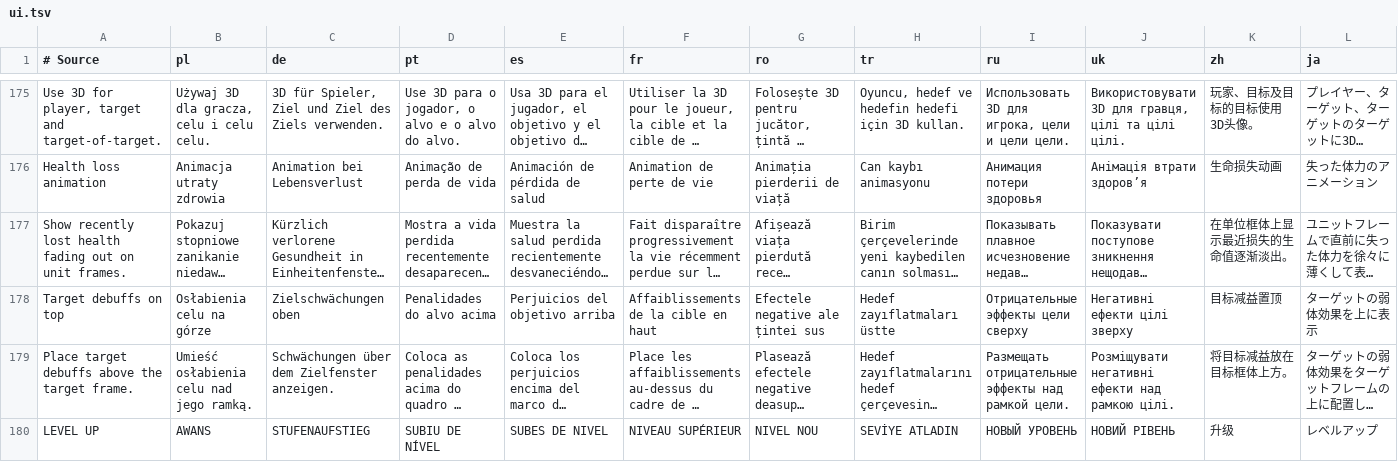
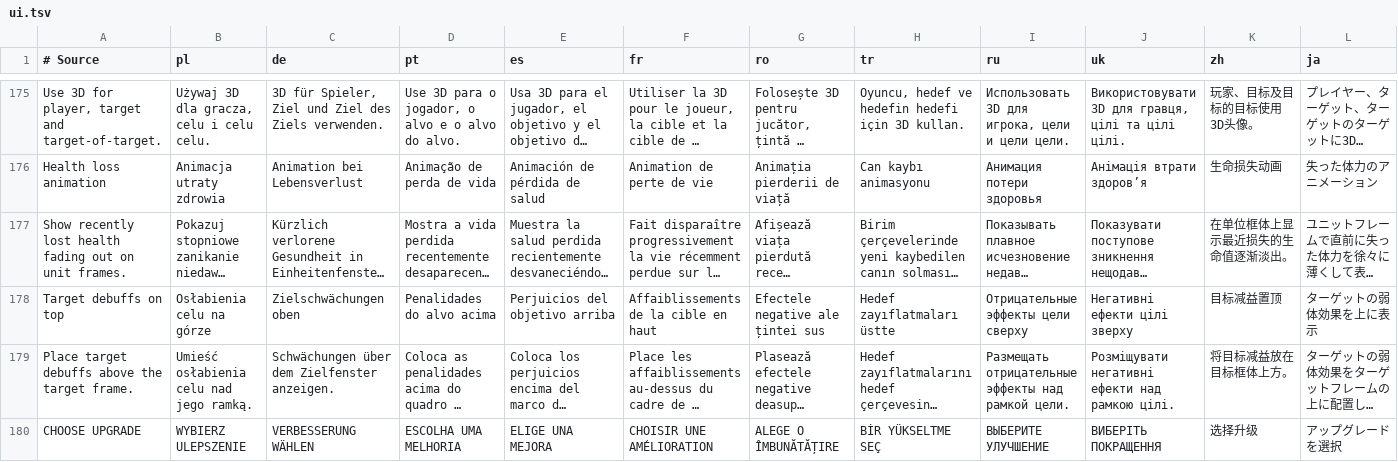
Before and after one commit to migwynkriid13/SurvivorsDragonUi, a TSV file: localization/ui.tsv, drawn as a sheet; only a part is shown, gaps mark what is left out; long unchanged cells end in …; removed rows and columns are numbered as before the commit, all else as after; rows hold the shown columns only; the diff names each change by its address in the sheet, - before the commit and + after, or states it on an @@ line.

Commit message:
fix: label stored levels CHOOSE UPGRADE

```diff
--- a/localization/ui.tsv
+++ b/localization/ui.tsv
-row 180: LEVEL UP | AWANS | STUFENAUFSTIEG | SUBIU DE NÍVEL | SUBES DE NIVEL | NIVEAU SUPÉRIEUR | NIVEL NOU | SEVİYE ATLADIN | НОВЫЙ УРОВЕНЬ | НОВИЙ РІВЕНЬ | 升级 | レベルアップ
+row 180: CHOOSE UPGRADE | WYBIERZ ULEPSZENIE | VERBESSERUNG WÄHLEN | ESCOLHA UMA MELHORIA | ELIGE UNA MEJORA | CHOISIR UNE AMÉLIORATION | ALEGE O ÎMBUNĂTĂȚIRE | BİR YÜKSELTME SEÇ | ВЫБЕРИТЕ УЛУЧШЕНИЕ | ВИБЕРІТЬ ПОКРАЩЕННЯ | 选择升级 | アップグレードを選択
```
Also changed, not shown: 7 other files.
